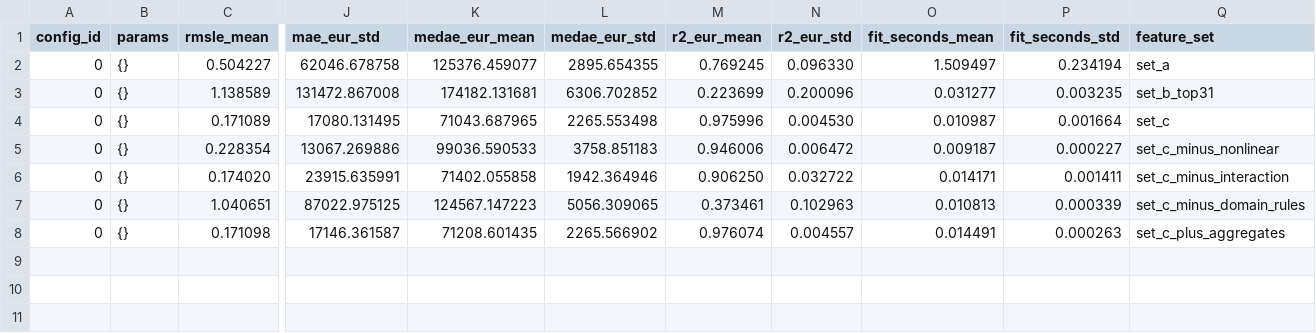
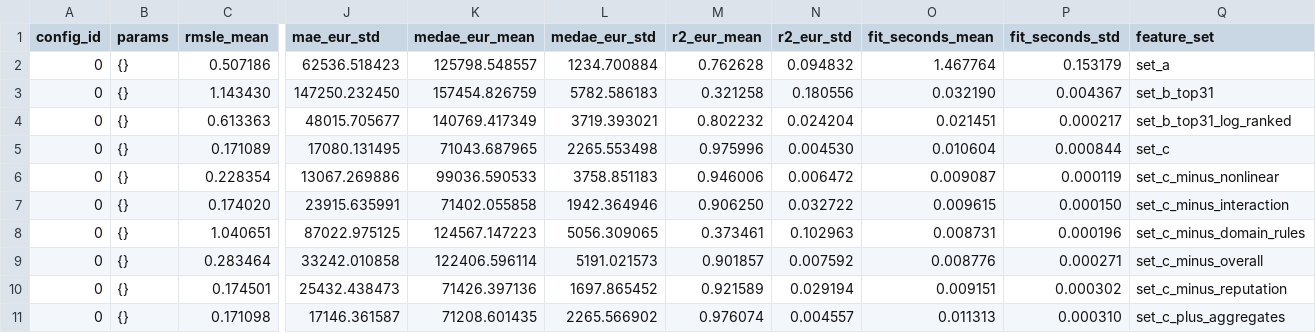
Before and after one commit to Din1225/Data-Mining-Hw1, a CSV file: results/linear/ablation/search_summary.csv, drawn as a sheet; only a part is shown, gaps mark what is left out; removed rows and columns are numbered as before the commit, all else as after; rows hold the shown columns only; the diff names each change by its address in the sheet, - before the commit and + after, or states it on an @@ line.

```diff
--- a/results/linear/ablation/search_summary.csv
+++ b/results/linear/ablation/search_summary.csv
-row 2: 0 | {} | 0.504227 | 62046.678758 | 125376.459077 | 2895.654355 | 0.769245 | 0.096330 | 1.509497 | 0.234194 | set_a
-row 3: 0 | {} | 1.138589 | 131472.867008 | 174182.131681 | 6306.702852 | 0.223699 | 0.200096 | 0.031277 | 0.003235 | set_b_top31
+row 2: 0 | {} | 0.507186 | 62536.518423 | 125798.548557 | 1234.700884 | 0.762628 | 0.094832 | 1.467764 | 0.153179 | set_a
+row 3: 0 | {} | 1.143430 | 147250.232450 | 157454.826759 | 5782.586183 | 0.321258 | 0.180556 | 0.032190 | 0.004367 | set_b_top31
+row 4: 0 | {} | 0.613363 | 48015.705677 | 140769.417349 | 3719.393021 | 0.802232 | 0.024204 | 0.021451 | 0.000217 | set_b_top31_log_ranked
-O5 (fit_seconds_mean): 0.010987
+O5 (fit_seconds_mean): 0.010604
-P5 (fit_seconds_std): 0.001664
+P5 (fit_seconds_std): 0.000844
-O6 (fit_seconds_mean): 0.009187
+O6 (fit_seconds_mean): 0.009087
-P6 (fit_seconds_std): 0.000227
+P6 (fit_seconds_std): 0.000119
-O7 (fit_seconds_mean): 0.014171
+O7 (fit_seconds_mean): 0.009615
-P7 (fit_seconds_std): 0.001411
+P7 (fit_seconds_std): 0.000150
-O8 (fit_seconds_mean): 0.010813
+O8 (fit_seconds_mean): 0.008731
-P8 (fit_seconds_std): 0.000339
+P8 (fit_seconds_std): 0.000196
+row 9: 0 | {} | 0.283464 | 33242.010858 | 122406.596114 | 5191.021573 | 0.901857 | 0.007592 | 0.008776 | 0.000271 | set_c_minus_overall
+row 10: 0 | {} | 0.174501 | 25432.438473 | 71426.397136 | 1697.865452 | 0.921589 | 0.029194 | 0.009151 | 0.000302 | set_c_minus_reputation
-O11 (fit_seconds_mean): 0.014491
+O11 (fit_seconds_mean): 0.011313
-P11 (fit_seconds_std): 0.000263
+P11 (fit_seconds_std): 0.000310
```
Also changed, not shown: results/linear/ablation/cv_fold_scores.csv, results/linear/ablation/cv_summary.csv, 7 other files.
